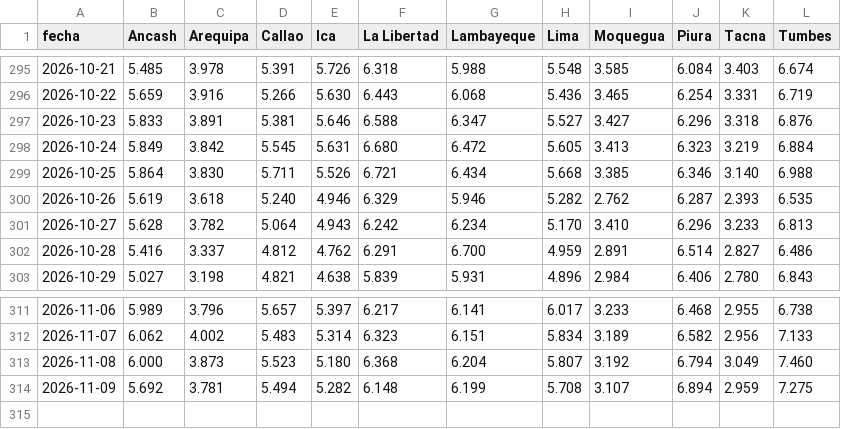
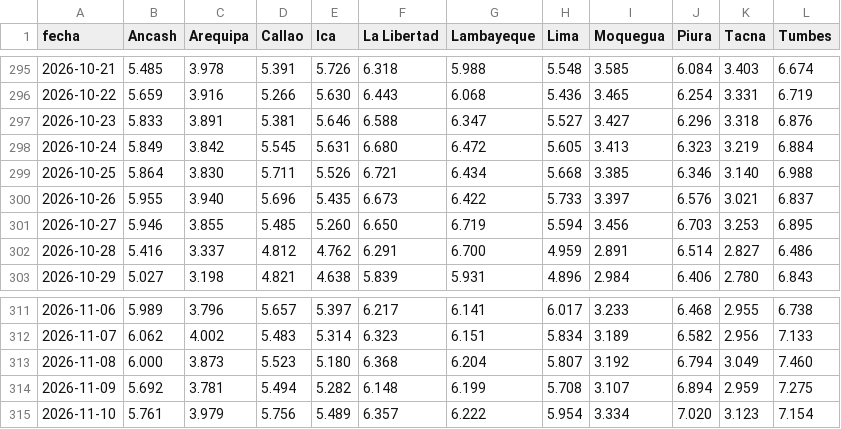
Before and after one commit to andresffigueroaa-blip/ensoperu, a CSV file: sitio/datos/indices/tsm_costera_diaria.csv, drawn as a sheet; only a part is shown, gaps mark what is left out.

Commit message:
datos: actualización automática 2026-11-11

```diff
--- a/sitio/datos/indices/tsm_costera_diaria.csv
+++ b/sitio/datos/indices/tsm_costera_diaria.csv
@@ -299,4 +299,4 @@ fecha,Ancash,Arequipa,Callao,Ica,La Libertad,Lambayeque,Lima,Moquegua,Piura,Tacn
 2026-10-25,5.864,3.830,5.711,5.526,6.721,6.434,5.668,3.385,6.346,3.140,6.988
-2026-10-26,5.619,3.618,5.240,4.946,6.329,5.946,5.282,2.762,6.287,2.393,6.535
-2026-10-27,5.628,3.782,5.064,4.943,6.242,6.234,5.170,3.410,6.296,3.233,6.813
+2026-10-26,5.955,3.940,5.696,5.435,6.673,6.422,5.733,3.397,6.576,3.021,6.837
+2026-10-27,5.946,3.855,5.485,5.260,6.650,6.719,5.594,3.456,6.703,3.253,6.895
 2026-10-28,5.416,3.337,4.812,4.762,6.291,6.700,4.959,2.891,6.514,2.827,6.486
@@ -314 +314,2 @@ fecha,Ancash,Arequipa,Callao,Ica,La Libertad,Lambayeque,Lima,Moquegua,Piura,Tacn
 2026-11-09,5.692,3.781,5.494,5.282,6.148,6.199,5.708,3.107,6.894,2.959,7.275
+2026-11-10,5.761,3.979,5.756,5.489,6.357,6.222,5.954,3.334,7.020,3.123,7.154
```
Also changed, not shown: sitio/datos/indices/oisst_diario.csv, 13 other files.
